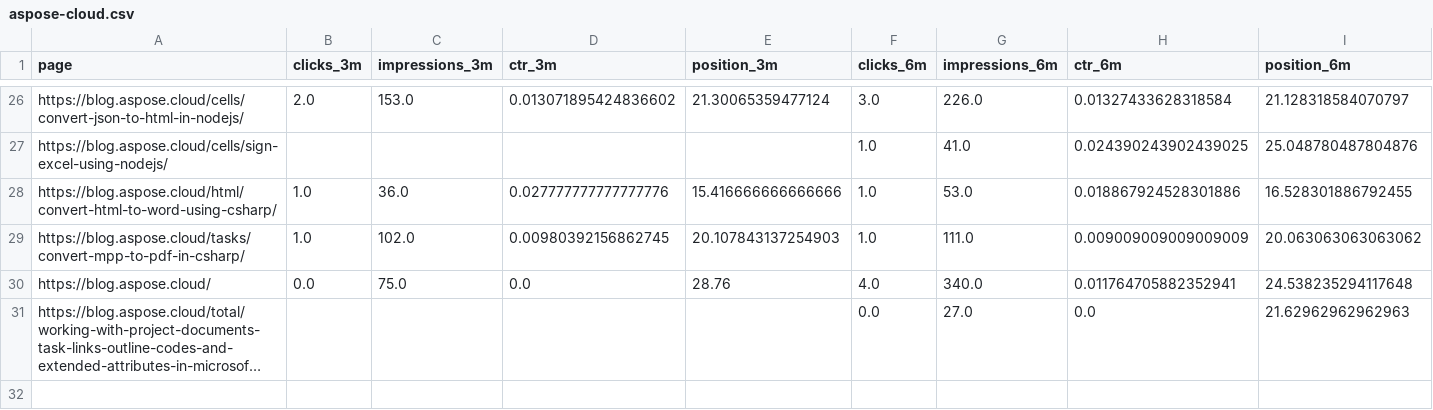
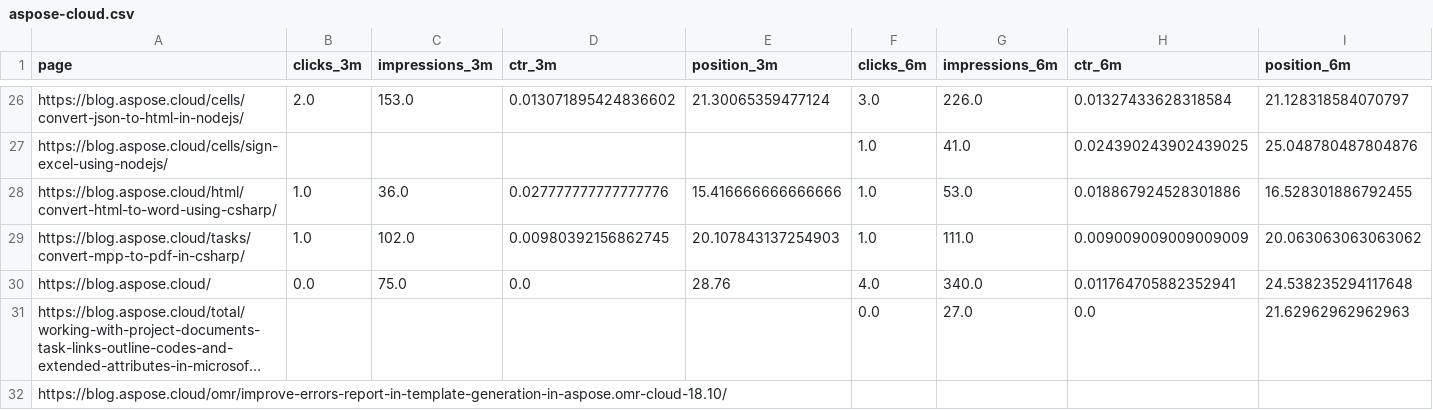
Before and after one commit to conholdate/blog-optimization-agent, a CSV file: csv/aspose-cloud.csv, drawn as a sheet; only a part is shown, gaps mark what is left out; long unchanged cells end in …; rows hold the shown columns only; the diff names each change by its address in the sheet, - before the commit and + after, or states it on an @@ line.

Commit message:
Add https://blog.aspose.cloud/omr/improve-errors-report-in-template-generation-in-aspose.omr-cloud-18.10/ to optimization queue (dashboard)

```diff
--- a/csv/aspose-cloud.csv
+++ b/csv/aspose-cloud.csv
+row 32: https://blog.aspose.cloud/omr/improve-errors-report-in-template-generation-in-aspose.omr-cloud-18.10/
```
